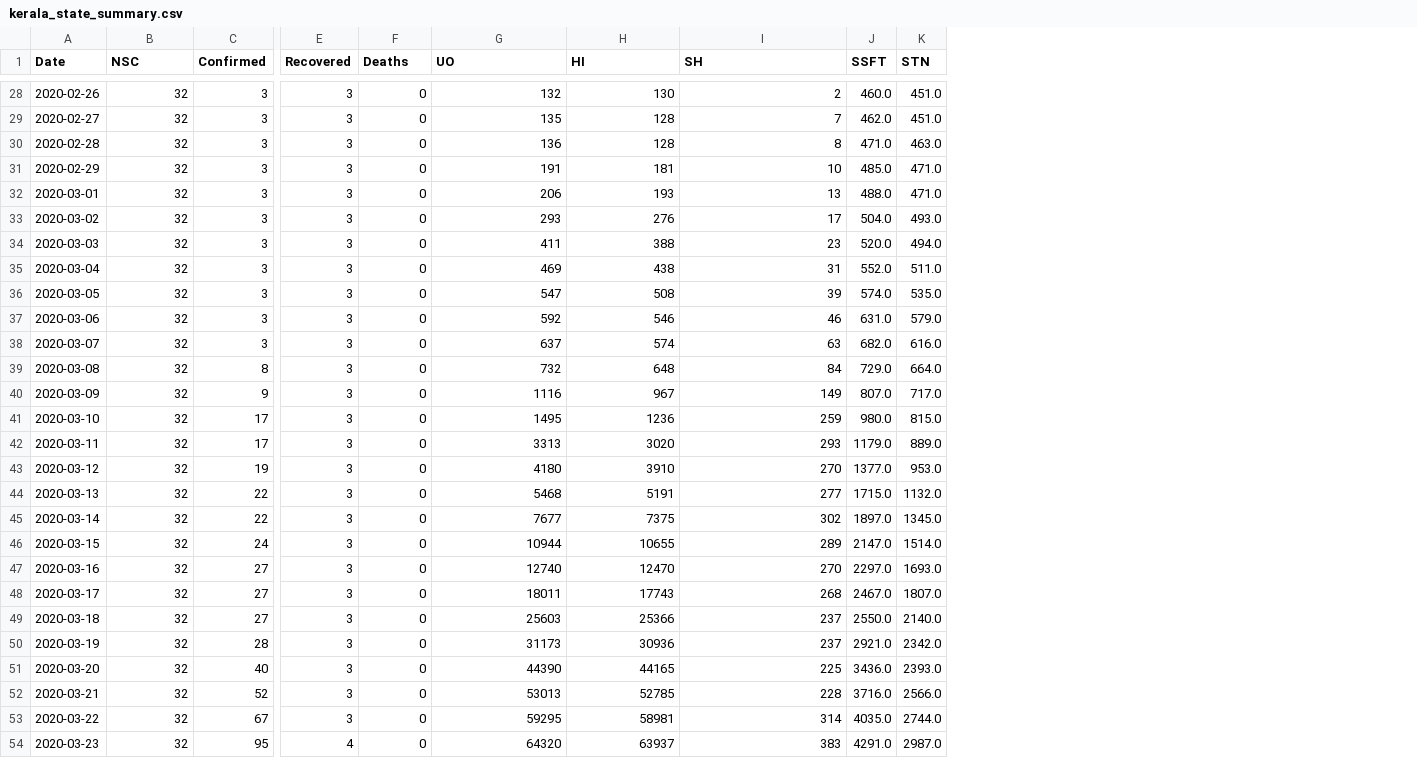
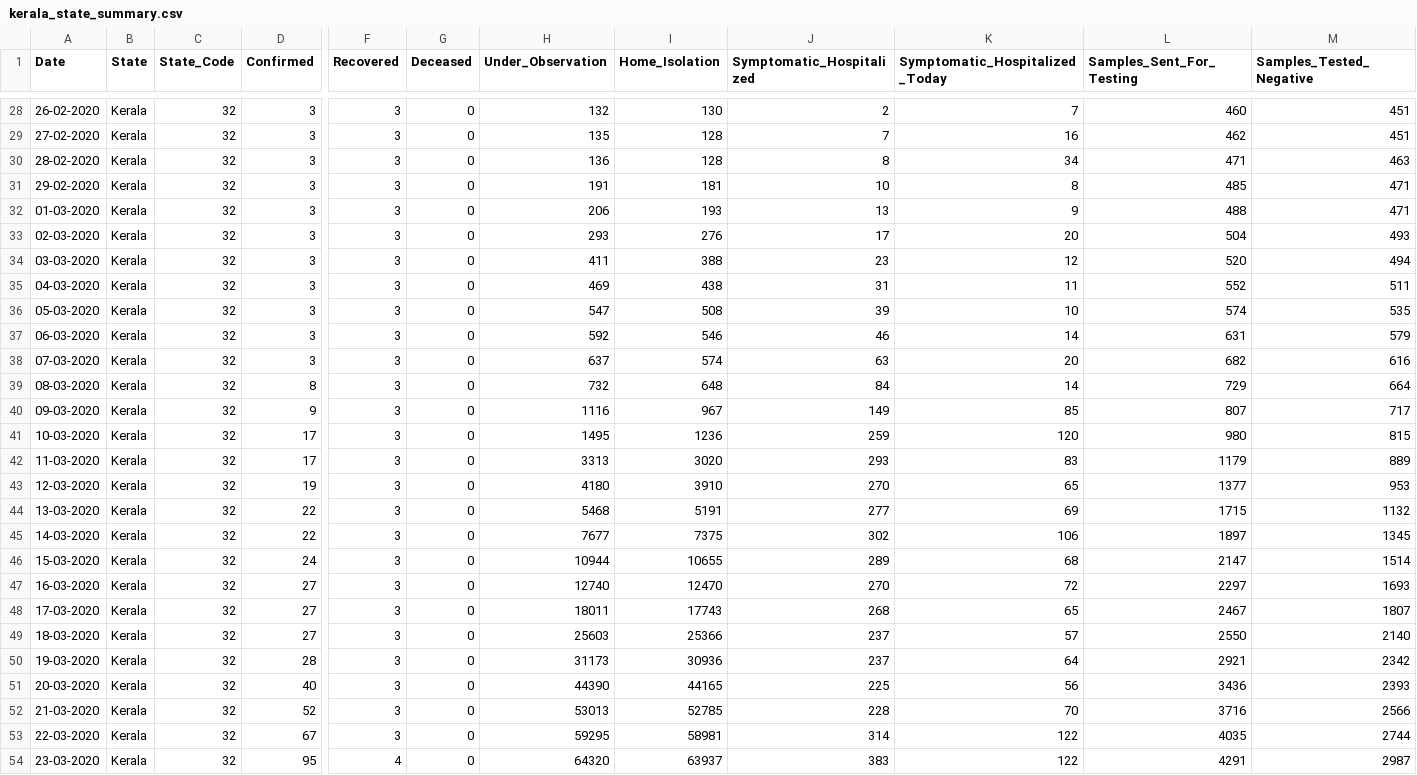
Before and after one commit to jithin-k-sreedharan/KKT_COVID-19, a CSV file: Kerala/kerala_state_summary.csv, drawn as a sheet; only a part is shown, gaps mark what is left out; removed rows and columns are numbered as before the commit, all else as after; the diff covers the shown part only; the diff names each change by its address in the sheet, - before the commit and + after, or states it on an @@ line.

```diff
--- a/Kerala/kerala_state_summary.csv
+++ b/Kerala/kerala_state_summary.csv
+column B (State), rows 28-54: all Kerala
-column J (SSFT), rows 28-54: 460.0 | 462.0 | 471.0 | 485.0 | 488.0 | 504.0 | 520.0 | 552.0 | 574.0 | 631.0 | 682.0 | 729.0 | 807.0 | 980.0 | 1179.0 | 1377.0 | 1715.0 | 1897.0 | 2147.0 | 2297.0 | 2467.0 | 2550.0 | 2921.0 | 3436.0 | 3716.0 | 4035.0 | 4291.0
-column K (STN), rows 28-54: 451.0 | 451.0 | 463.0 | 471.0 | 471.0 | 493.0 | 494.0 | 511.0 | 535.0 | 579.0 | 616.0 | 664.0 | 717.0 | 815.0 | 889.0 | 953.0 | 1132.0 | 1345.0 | 1514.0 | 1693.0 | 1807.0 | 2140.0 | 2342.0 | 2393.0 | 2566.0 | 2744.0 | 2987.0
+column K (Symptomatic_Hospitalized_Today), rows 28-54: 7 | 16 | 34 | 8 | 9 | 20 | 12 | 11 | 10 | 14 | 20 | 14 | 85 | 120 | 83 | 65 | 69 | 106 | 68 | 72 | 65 | 57 | 64 | 56 | 70 | 122 | 122
+column L (Samples_Sent_For_Testing), rows 28-54: 460 | 462 | 471 | 485 | 488 | 504 | 520 | 552 | 574 | 631 | 682 | 729 | 807 | 980 | 1179 | 1377 | 1715 | 1897 | 2147 | 2297 | 2467 | 2550 | 2921 | 3436 | 3716 | 4035 | 4291
+column M (Samples_Tested_Negative), rows 28-54: 451 | 451 | 463 | 471 | 471 | 493 | 494 | 511 | 535 | 579 | 616 | 664 | 717 | 815 | 889 | 953 | 1132 | 1345 | 1514 | 1693 | 1807 | 2140 | 2342 | 2393 | 2566 | 2744 | 2987
-C1: NSC
+C1: State_Code
-G1: Deaths
+G1: Deceased
-H1: UO
+H1: Under_Observation
-I1: HI
+I1: Home_Isolation
-J1: SH
+J1: Symptomatic_Hospitalized
-A28 (Date): 2020-02-26
+A28 (Date): 26-02-2020
-A29 (Date): 2020-02-27
+A29 (Date): 27-02-2020
-A30 (Date): 2020-02-28
+A30 (Date): 28-02-2020
-A31 (Date): 2020-02-29
+A31 (Date): 29-02-2020
-A32 (Date): 2020-03-01
+A32 (Date): 01-03-2020
-A33 (Date): 2020-03-02
+A33 (Date): 02-03-2020
-A34 (Date): 2020-03-03
+A34 (Date): 03-03-2020
-A35 (Date): 2020-03-04
+A35 (Date): 04-03-2020
-A36 (Date): 2020-03-05
+A36 (Date): 05-03-2020
-A37 (Date): 2020-03-06
+A37 (Date): 06-03-2020
-A38 (Date): 2020-03-07
+A38 (Date): 07-03-2020
-A39 (Date): 2020-03-08
+A39 (Date): 08-03-2020
-A40 (Date): 2020-03-09
+A40 (Date): 09-03-2020
-A41 (Date): 2020-03-10
+A41 (Date): 10-03-2020
-A42 (Date): 2020-03-11
+A42 (Date): 11-03-2020
-A43 (Date): 2020-03-12
+A43 (Date): 12-03-2020
-A44 (Date): 2020-03-13
+A44 (Date): 13-03-2020
-A45 (Date): 2020-03-14
+A45 (Date): 14-03-2020
-A46 (Date): 2020-03-15
+A46 (Date): 15-03-2020
-A47 (Date): 2020-03-16
+A47 (Date): 16-03-2020
-A48 (Date): 2020-03-17
+A48 (Date): 17-03-2020
-A49 (Date): 2020-03-18
+A49 (Date): 18-03-2020
-A50 (Date): 2020-03-19
+A50 (Date): 19-03-2020
-A51 (Date): 2020-03-20
+A51 (Date): 20-03-2020
-A52 (Date): 2020-03-21
+A52 (Date): 21-03-2020
-A53 (Date): 2020-03-22
+A53 (Date): 22-03-2020
-A54 (Date): 2020-03-23
+A54 (Date): 23-03-2020
```
Also changed, not shown: 2 added rows and 40 edited cells elsewhere in this file, Kerala/district_code.csv, 3 other files.
